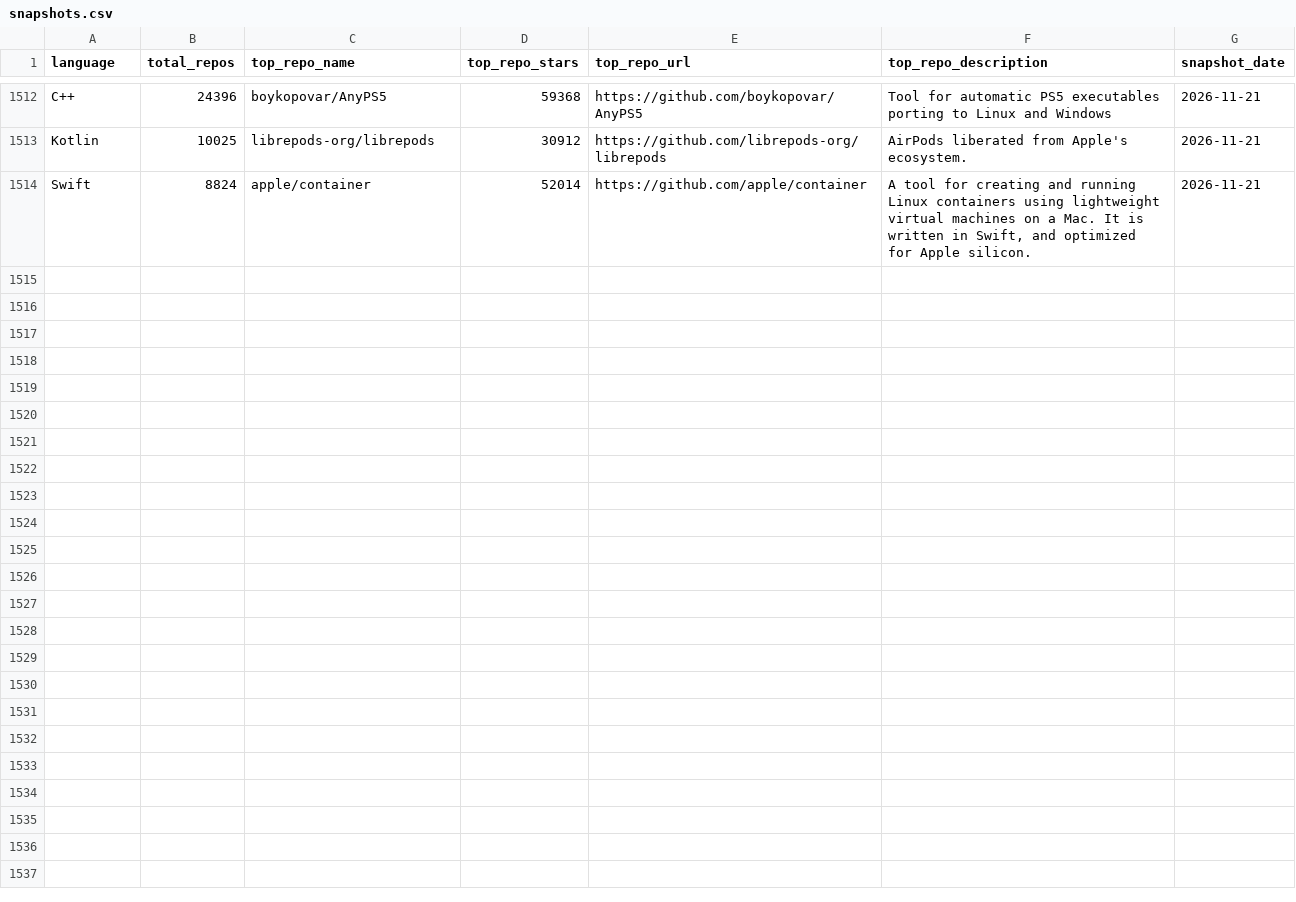
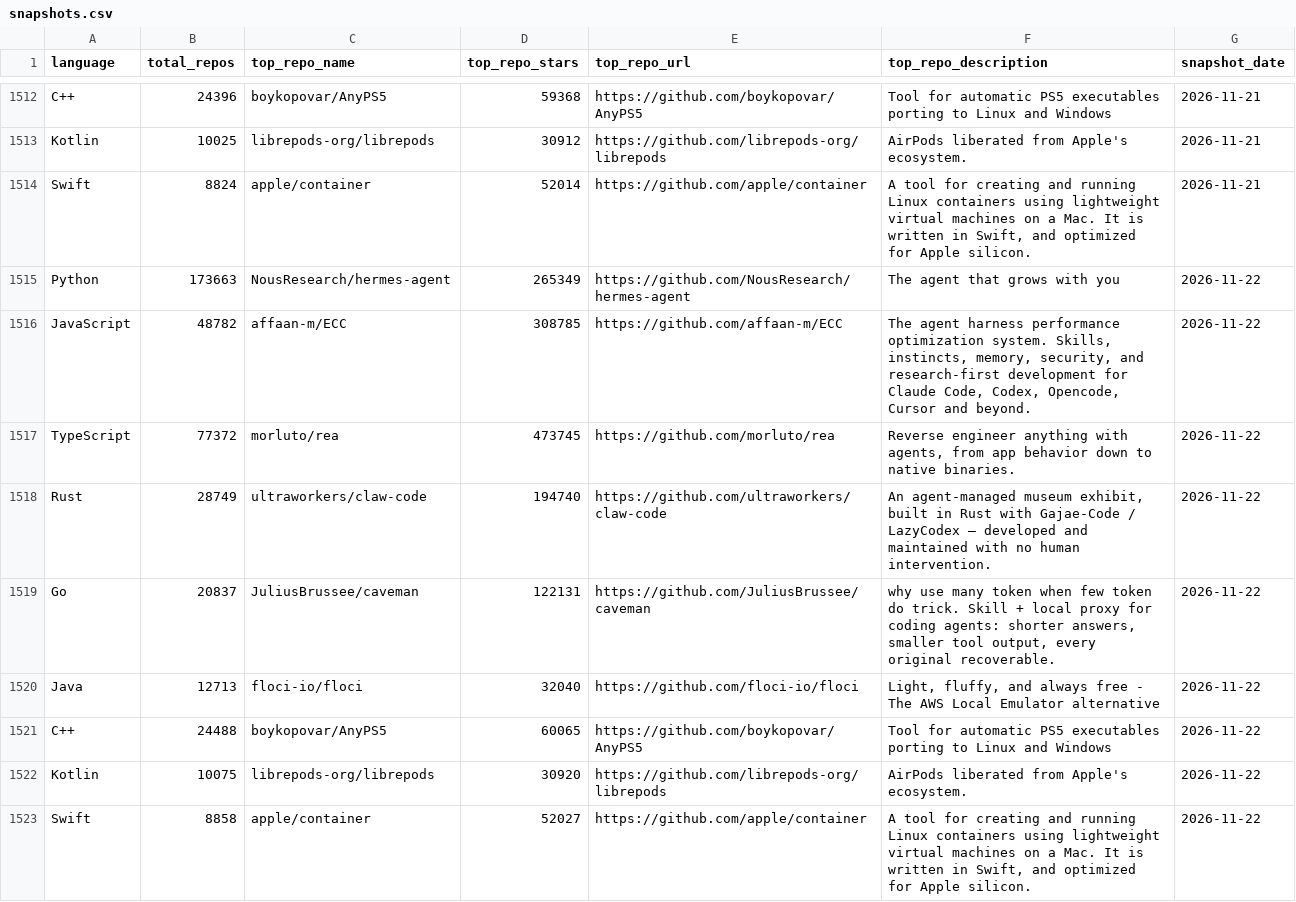
Before and after one commit to GhalaAlsulami/github-trends-observatory, a CSV file: data/snapshots.csv, drawn as a sheet; only a part is shown, gaps mark what is left out.

```diff
--- a/data/snapshots.csv
+++ b/data/snapshots.csv
@@ -1514 +1514,10 @@ Kotlin,10025,librepods-org/librepods,30912,https://github.com/librepods-org/libr
 Swift,8824,apple/container,52014,https://github.com/apple/container,"A tool for creating and running Linux containers using lightweight virtual machines on a Mac. It is written in Swift, and optimized for Apple silicon. ",2026-11-21
+Python,173663,NousResearch/hermes-agent,265349,https://github.com/NousResearch/hermes-agent,The agent that grows with you,2026-11-22
+JavaScript,48782,affaan-m/ECC,308785,https://github.com/affaan-m/ECC,"The agent harness performance optimization system. Skills, instincts, memory, security, and research-first development for Claude Code, Codex, Opencode, Cursor and beyond.",2026-11-22
+TypeScript,77372,morluto/rea,473745,https://github.com/morluto/rea,"Reverse engineer anything with agents, from app behavior down to native binaries.",2026-11-22
+Rust,28749,ultraworkers/claw-code,194740,https://github.com/ultraworkers/claw-code,"An agent-managed museum exhibit, built in Rust with Gajae-Code / LazyCodex — developed and maintained with no human intervention.",2026-11-22
+Go,20837,JuliusBrussee/caveman,122131,https://github.com/JuliusBrussee/caveman,"why use many token when few token do trick. Skill + local proxy for coding agents: shorter answers, smaller tool output, every original recoverable.",2026-11-22
+Java,12713,floci-io/floci,32040,https://github.com/floci-io/floci,"Light, fluffy, and always free - The AWS Local Emulator alternative",2026-11-22
+C++,24488,boykopovar/AnyPS5,60065,https://github.com/boykopovar/AnyPS5,Tool for automatic PS5 executables porting to Linux and Windows,2026-11-22
+Kotlin,10075,librepods-org/librepods,30920,https://github.com/librepods-org/librepods,AirPods liberated from Apple's ecosystem.,2026-11-22
+Swift,8858,apple/container,52027,https://github.com/apple/container,"A tool for creating and running Linux containers using lightweight virtual machines on a Mac. It is written in Swift, and optimized for Apple silicon. ",2026-11-22
```
Also changed, not shown: data/analysis.csv.
